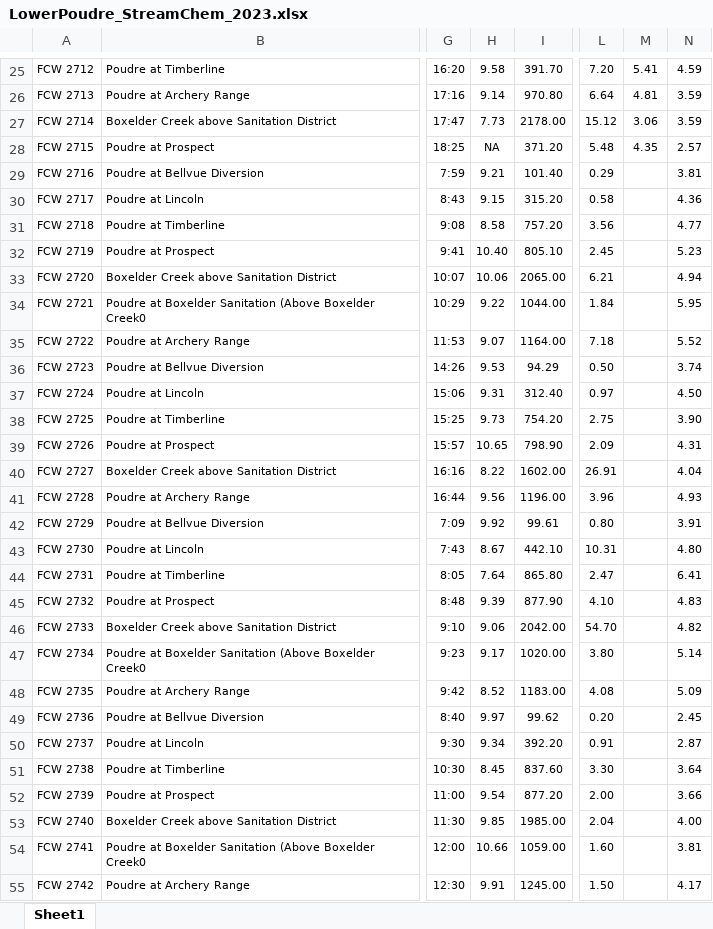
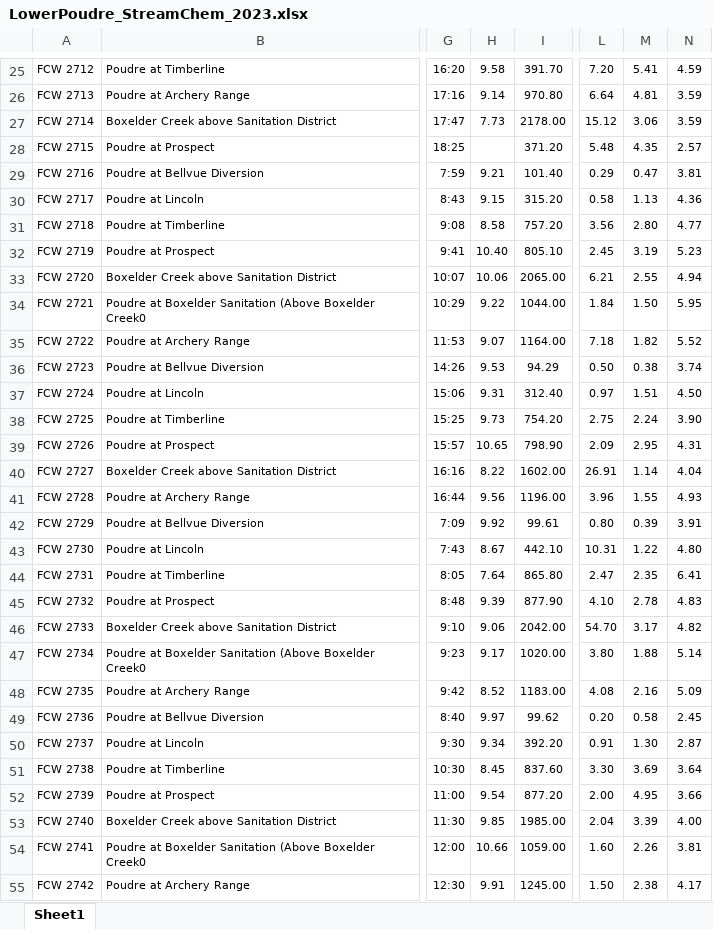
Before and after one commit to rossyndicate/PWQN_chemistry_data, an Excel workbook: data/raw/LowerPoudre_StreamChem_2023.xlsx, sheet Sheet1, drawn as a sheet; only a part is shown, gaps mark what is left out; values as stored, in another font and other column widths than the file's, no borders; the diff covers the shown part only; the diff names each change by its address in the sheet, - before the commit and + after, or states it on an @@ line.

```diff
--- a/data/raw/LowerPoudre_StreamChem_2023.xlsx (sheet Sheet1)
+++ b/data/raw/LowerPoudre_StreamChem_2023.xlsx (sheet Sheet1)
-H28: NA
+H28: (empty)
-M29: (empty)
+M29: 0.47
-M30: (empty)
+M30: 1.13
-M31: (empty)
+M31: 2.80
-M32: (empty)
+M32: 3.19
-M33: (empty)
+M33: 2.55
-M34: (empty)
+M34: 1.50
-M35: (empty)
+M35: 1.82
-M36: (empty)
+M36: 0.38
-M37: (empty)
+M37: 1.51
-M38: (empty)
+M38: 2.24
-M39: (empty)
+M39: 2.95
-M40: (empty)
+M40: 1.14
-M41: (empty)
+M41: 1.55
-M42: (empty)
+M42: 0.39
-M43: (empty)
+M43: 1.22
-M44: (empty)
+M44: 2.35
-M45: (empty)
+M45: 2.78
-M46: (empty)
+M46: 3.17
-M47: (empty)
+M47: 1.88
-M48: (empty)
+M48: 2.16
-M49: (empty)
+M49: 0.58
-M50: (empty)
+M50: 1.30
-M51: (empty)
+M51: 3.69
-M52: (empty)
+M52: 4.95
-M53: (empty)
+M53: 3.39
-M54: (empty)
+M54: 2.26
-M55: (empty)
+M55: 2.38
```
Also changed, not shown: 7 edited cells elsewhere in this sheet, 2 other files.
